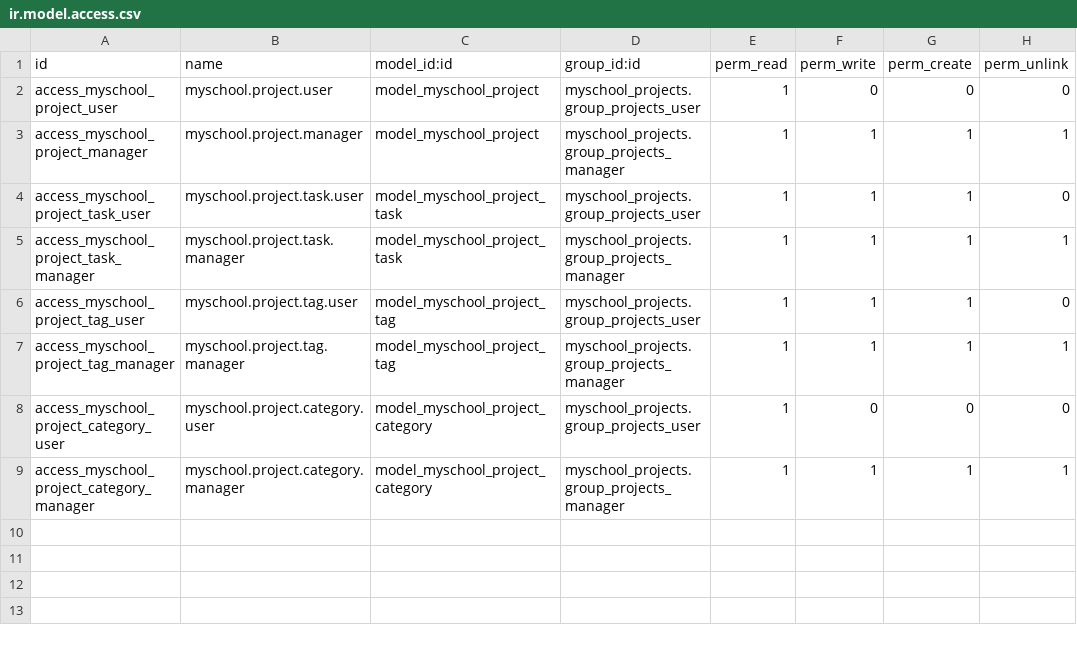
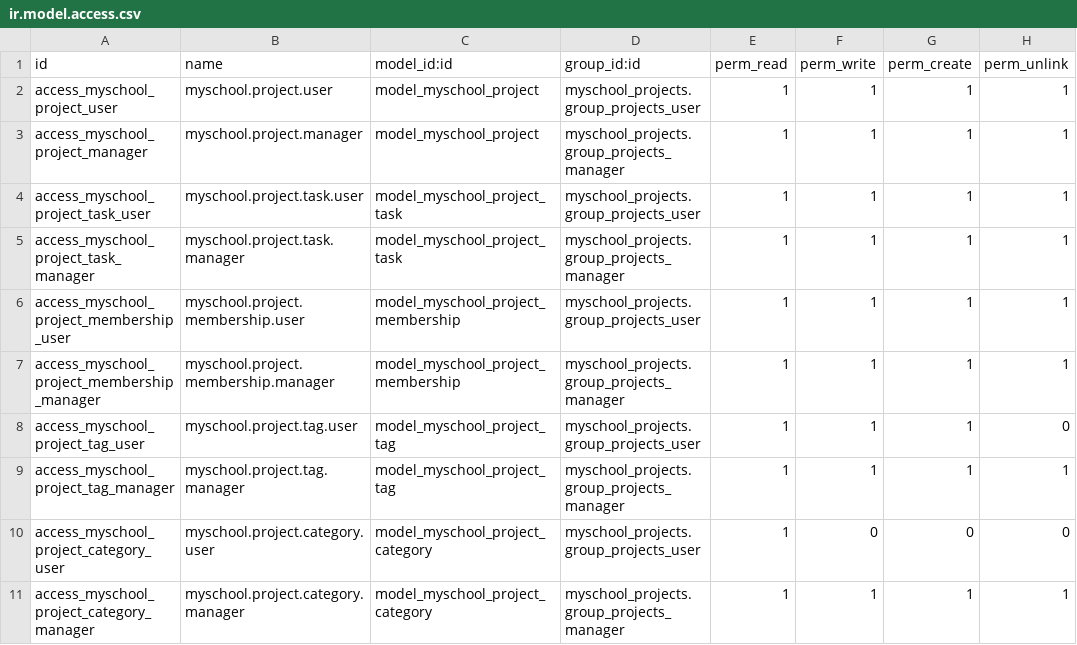
Before and after one commit to ictolvpbe/MySchool_addons, a CSV file: myschool_projects/security/ir.model.access.csv, drawn as a sheet.

Commit message:
feat(projects): rol-gebaseerde toegang — memberships + record rules
#3+#4 (membership-model):
- myschool.project.membership (project + user + rol owner/editor/reader, uniek
  per gebruiker/project). Project krijgt membership_ids + computed-stored
  member_ids (allen met toegang) + editor_user_ids (mogen bewerken).
  responsible_id default = huidige gebruiker.
- Record rules: gebruiker ziet/bewerkt enkel projecten (en hun work items +
  memberships) waar hij responsible of lid is; bewerken vereist owner/editor.
  Nieuwe groep group_projects_see_all (= "optie aangevinkt") overstijgt alles
  → ziet/beheert alle projecten + mag eigenaar/team wijzigen.
- Form: Team-tab met membership-editor (i.p.v. vrije member_ids-tags);
  member_ids nu read-only afgeleid. ACL: project/task user → volle CRUD,
  per-record gestuurd door de rules; membership-ACL toegevoegd.
- 4 access-tests (lezer read-only, editor mag schrijven, see-all overstijgt,
  taak volgt project). Suite nu 25 tests groen.

```diff
--- a/myschool_projects/security/ir.model.access.csv
+++ b/myschool_projects/security/ir.model.access.csv
@@ -1,6 +1,8 @@
 id,name,model_id:id,group_id:id,perm_read,perm_write,perm_create,perm_unlink
-access_myschool_project_user,myschool.project.user,model_myschool_project,myschool_projects.group_projects_user,1,0,0,0
+access_myschool_project_user,myschool.project.user,model_myschool_project,myschool_projects.group_projects_user,1,1,1,1
 access_myschool_project_manager,myschool.project.manager,model_myschool_project,myschool_projects.group_projects_manager,1,1,1,1
-access_myschool_project_task_user,myschool.project.task.user,model_myschool_project_task,myschool_projects.group_projects_user,1,1,1,0
+access_myschool_project_task_user,myschool.project.task.user,model_myschool_project_task,myschool_projects.group_projects_user,1,1,1,1
 access_myschool_project_task_manager,myschool.project.task.manager,model_myschool_project_task,myschool_projects.group_projects_manager,1,1,1,1
+access_myschool_project_membership_user,myschool.project.membership.user,model_myschool_project_membership,myschool_projects.group_projects_user,1,1,1,1
+access_myschool_project_membership_manager,myschool.project.membership.manager,model_myschool_project_membership,myschool_projects.group_projects_manager,1,1,1,1
 access_myschool_project_tag_user,myschool.project.tag.user,model_myschool_project_tag,myschool_projects.group_projects_user,1,1,1,0
```
Also changed, not shown: 8 other files.
